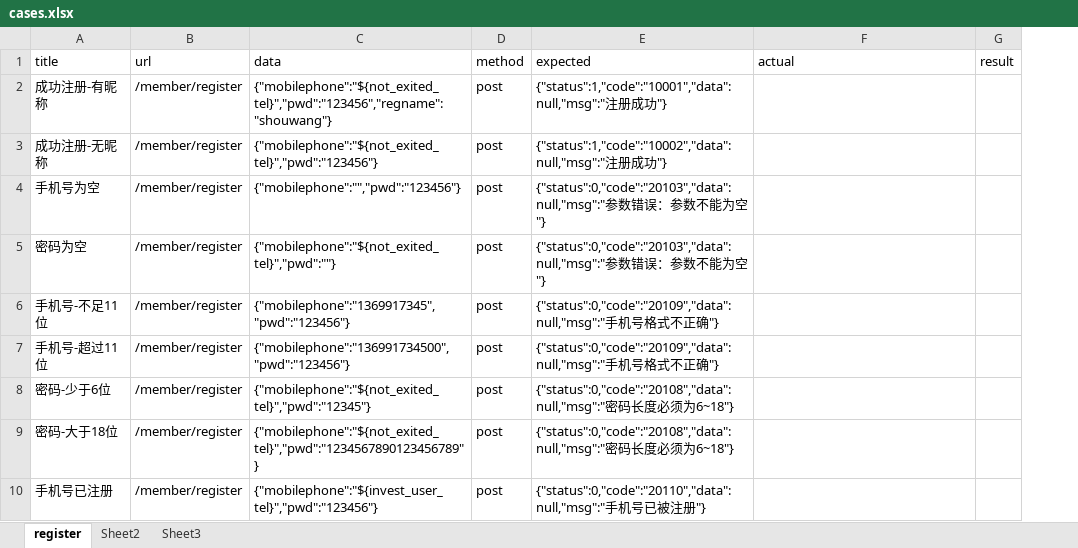
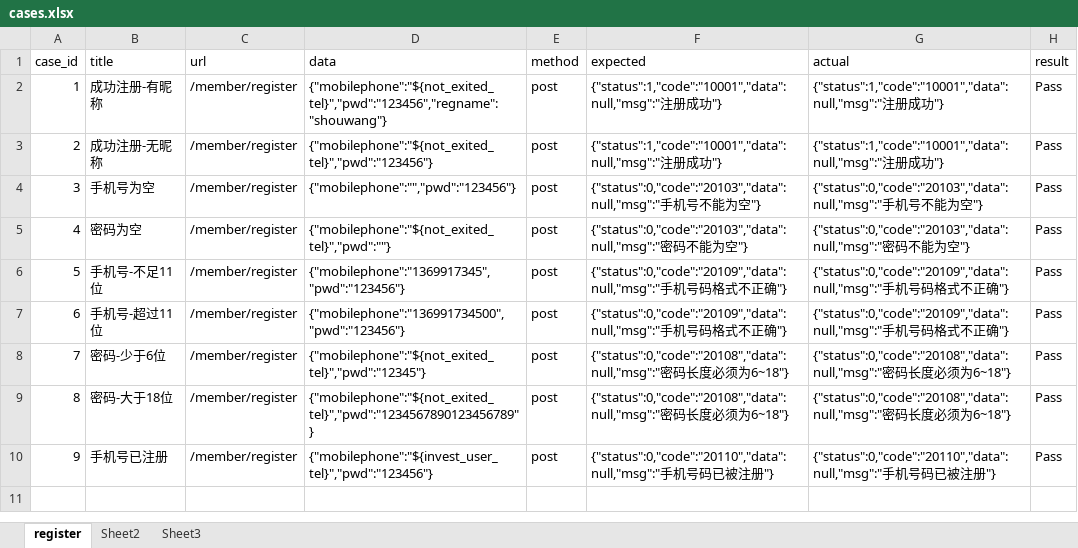
Before and after one commit to wangzhijia/FinanceAPITest, an Excel workbook: datas/cases.xlsx, sheet register, drawn as a sheet; values as stored, in another font and other column widths than the file's, no borders; addresses are those after the commit; the diff names each change by its address in the sheet, - before the commit and + after, or states it on an @@ line.

```diff
--- a/datas/cases.xlsx (sheet register)
+++ b/datas/cases.xlsx (sheet register)
+column A (case_id), rows 2-10: 1 | 2 | 3 | 4 | 5 | 6 | 7 | 8 | 9
-G2:G3 (actual): (empty)
+G2:G3 (actual): {"status":1,"code":"10001","data":null,"msg":"注册成功"}
-H2:H10 (result): (empty)
+H2:H10 (result): Pass
-F3 (expected): {"status":1,"code":"10002","data":null,"msg":"注册…
+F3 (expected): {"status":1,"code":"10001","data":null,"msg":"注册…
-F4 (expected): {"status":0,"code":"20103","data":null,"msg":"参数错误：参数不能…
+F4 (expected): {"status":0,"code":"20103","data":null,"msg":"手机号不能…
-G4 (actual): (empty)
+G4 (actual): {"status":0,"code":"20103","data":null,"msg":"手机号不能为空"}
-F5 (expected): {"status":0,"code":"20103","data":null,"msg":"参数错误：参数不能…
+F5 (expected): {"status":0,"code":"20103","data":null,"msg":"密码不能…
-G5 (actual): (empty)
+G5 (actual): {"status":0,"code":"20103","data":null,"msg":"密码不能为空"}
-F6:F7 (expected): …机号格式…
+F6:F7 (expected): …机号码格式…
-G6:G7 (actual): (empty)
+G6:G7 (actual): {"status":0,"code":"20109","data":null,"msg":"手机号码格式不正确"}
-G8:G9 (actual): (empty)
+G8:G9 (actual): {"status":0,"code":"20108","data":null,"msg":"密码长度必须为6~18"}
-F10 (expected): …机号已被…
+F10 (expected): …机号码已被…
-G10 (actual): (empty)
+G10 (actual): {"status":0,"code":"20110","data":null,"msg":"手机号码已被注册"}
```
Also changed, not shown: 10 other files.
